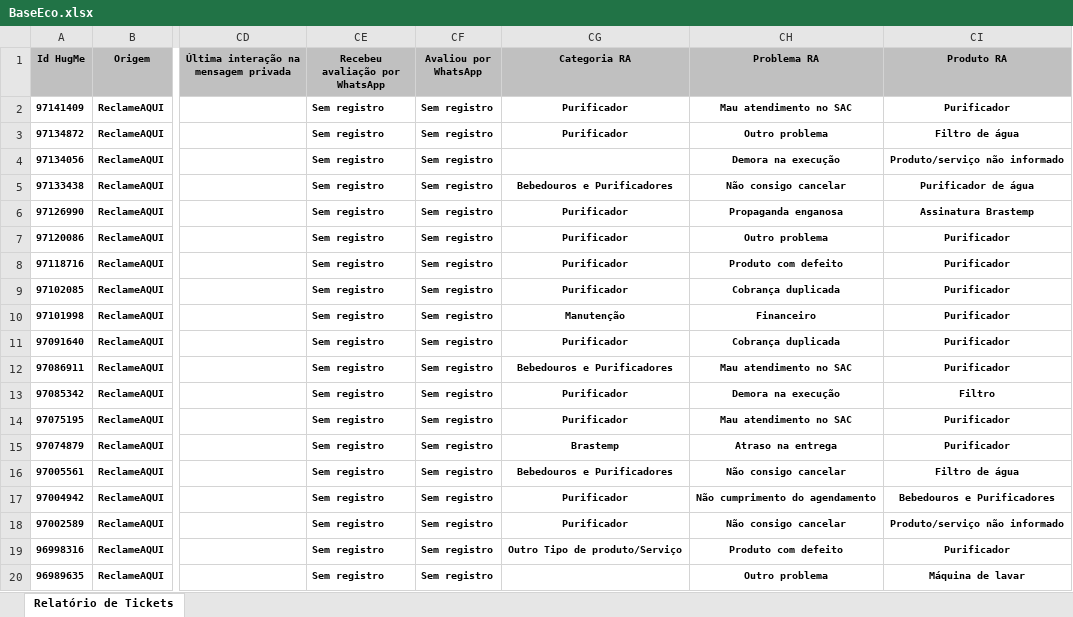
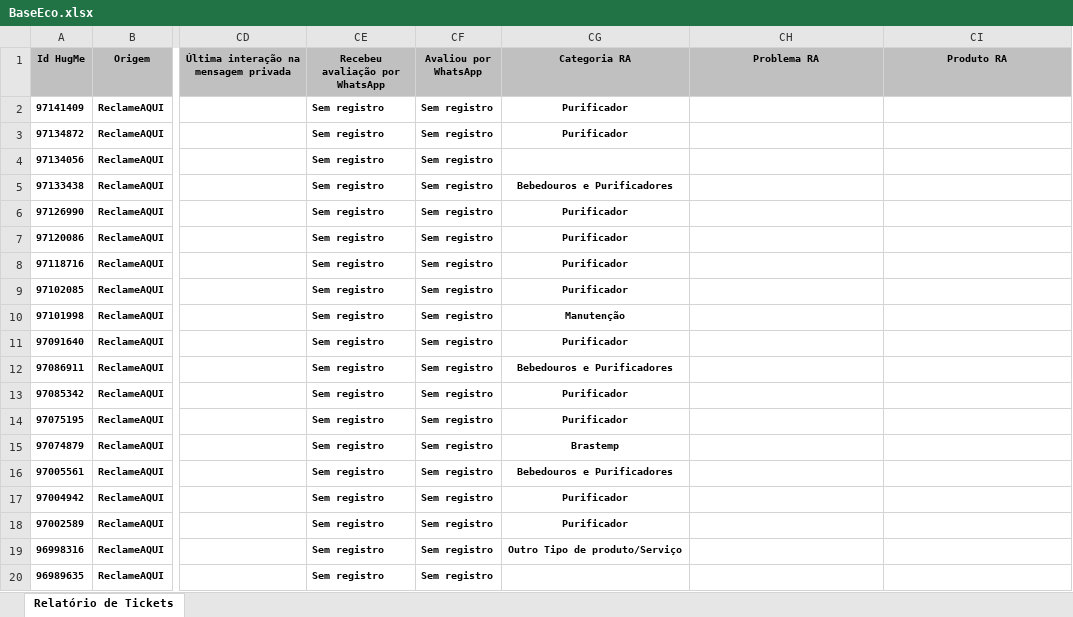
Before and after one commit to eduardacjr/Reclameaquiculligan, an Excel workbook: BaseEco.xlsx, sheet Relatório de Tickets, drawn as a sheet; only a part is shown, gaps mark what is left out; values as stored, in another font and other column widths than the file's, no borders; the diff covers the shown part only; the diff names each change by its address in the sheet, - before the commit and + after, or states it on an @@ line.

Commit message:
Atualizacao de arquivos - 01/04/2026 17:11:56,48

```diff
--- a/BaseEco.xlsx (sheet Relatório de Tickets)
+++ b/BaseEco.xlsx (sheet Relatório de Tickets)
-CH2 (Problema RA): Mau atendimento no SAC
+CH2 (Problema RA): (empty)
-CI2 (Produto RA): Purificador
+CI2 (Produto RA): (empty)
-CH3 (Problema RA): Outro problema
+CH3 (Problema RA): (empty)
-CI3 (Produto RA): Filtro de água
+CI3 (Produto RA): (empty)
-CH4 (Problema RA): Demora na execução
+CH4 (Problema RA): (empty)
-CI4 (Produto RA): Produto/serviço não informado
+CI4 (Produto RA): (empty)
-CH5 (Problema RA): Não consigo cancelar
+CH5 (Problema RA): (empty)
-CI5 (Produto RA): Purificador de água
+CI5 (Produto RA): (empty)
-CH6 (Problema RA): Propaganda enganosa
+CH6 (Problema RA): (empty)
-CI6 (Produto RA): Assinatura Brastemp
+CI6 (Produto RA): (empty)
-CH7 (Problema RA): Outro problema
+CH7 (Problema RA): (empty)
-CI7:CI12 (Produto RA): Purificador
+CI7:CI12 (Produto RA): (empty)
-CH8 (Problema RA): Produto com defeito
+CH8 (Problema RA): (empty)
-CH9 (Problema RA): Cobrança duplicada
+CH9 (Problema RA): (empty)
-CH10 (Problema RA): Financeiro
+CH10 (Problema RA): (empty)
-CH11 (Problema RA): Cobrança duplicada
+CH11 (Problema RA): (empty)
-CH12 (Problema RA): Mau atendimento no SAC
+CH12 (Problema RA): (empty)
-CH13 (Problema RA): Demora na execução
+CH13 (Problema RA): (empty)
-CI13 (Produto RA): Filtro
+CI13 (Produto RA): (empty)
-CH14 (Problema RA): Mau atendimento no SAC
+CH14 (Problema RA): (empty)
-CI14:CI15 (Produto RA): Purificador
+CI14:CI15 (Produto RA): (empty)
-CH15 (Problema RA): Atraso na entrega
+CH15 (Problema RA): (empty)
-CH16 (Problema RA): Não consigo cancelar
+CH16 (Problema RA): (empty)
-CI16 (Produto RA): Filtro de água
+CI16 (Produto RA): (empty)
-CH17 (Problema RA): Não cumprimento do agendamento
+CH17 (Problema RA): (empty)
-CI17 (Produto RA): Bebedouros e Purificadores
+CI17 (Produto RA): (empty)
-CH18 (Problema RA): Não consigo cancelar
+CH18 (Problema RA): (empty)
-CI18 (Produto RA): Produto/serviço não informado
+CI18 (Produto RA): (empty)
-CH19 (Problema RA): Produto com defeito
+CH19 (Problema RA): (empty)
-CI19 (Produto RA): Purificador
+CI19 (Produto RA): (empty)
-CH20 (Problema RA): Outro problema
+CH20 (Problema RA): (empty)
-CI20 (Produto RA): Máquina de lavar
+CI20 (Produto RA): (empty)
```
Also changed, not shown: 744 edited cells elsewhere in this sheet.
